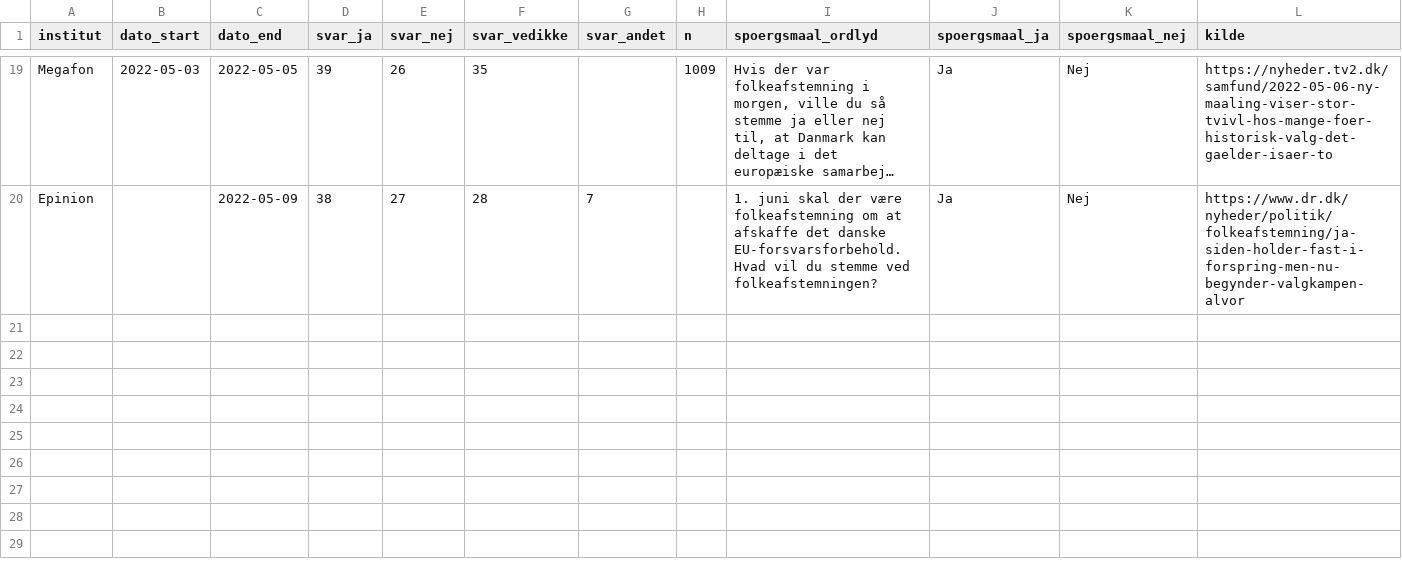
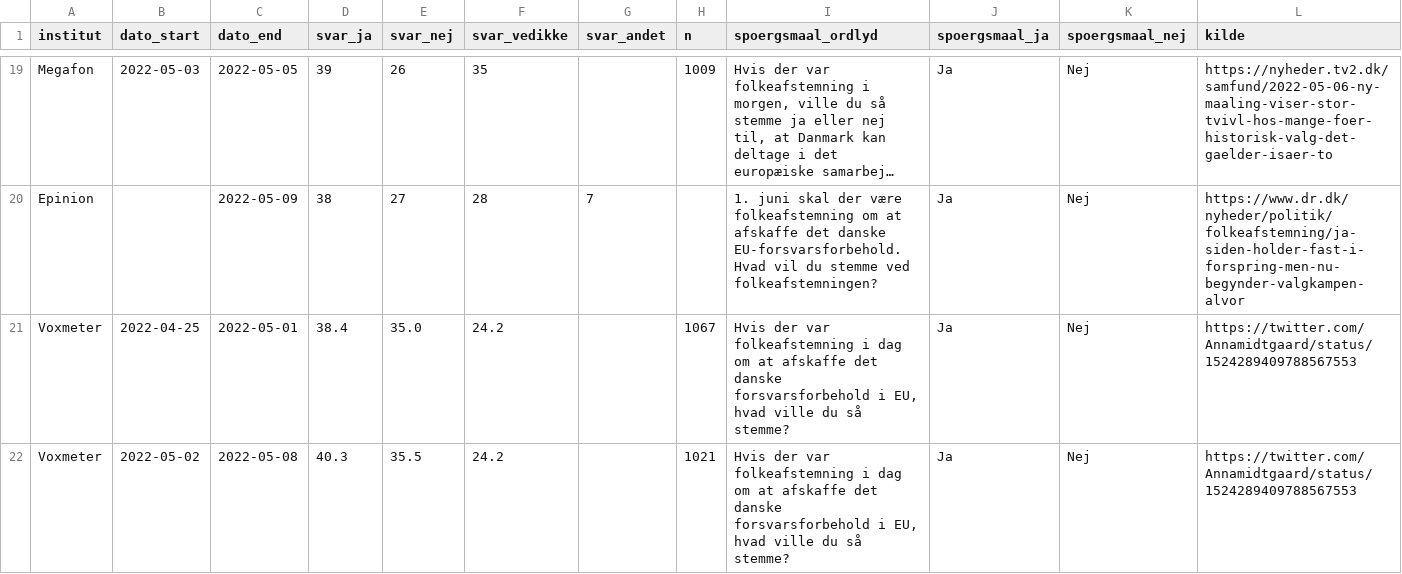
Before and after one commit to erikgahner/Politologi, a CSV file: folkeafstemninger/2022_forsvarsforbeholdet/forsvarsforbeholdet.csv, drawn as a sheet; only a part is shown, gaps mark what is left out; long unchanged cells end in …; the diff names each change by its address in the sheet, - before the commit and + after, or states it on an @@ line.

Commit message:
tilføj forsvarsforbehold, Voxmeter (1.5 og 8.5)

```diff
--- a/folkeafstemninger/2022_forsvarsforbeholdet/forsvarsforbeholdet.csv
+++ b/folkeafstemninger/2022_forsvarsforbeholdet/forsvarsforbeholdet.csv
+row 21: Voxmeter | 2022-04-25 | 2022-05-01 | 38.4 | 35.0 | 24.2 |  | 1067 | Hvis der var folkeafstemning i dag om at afskaffe det danske forsvarsforbehold i EU, hvad ville du så stemme? | Ja | Nej | https://twitter.com/Annamidtgaard/status/1524289409788567553
+row 22: Voxmeter | 2022-05-02 | 2022-05-08 | 40.3 | 35.5 | 24.2 |  | 1021 | Hvis der var folkeafstemning i dag om at afskaffe det danske forsvarsforbehold i EU, hvad ville du så stemme? | Ja | Nej | https://twitter.com/Annamidtgaard/status/1524289409788567553
```
Also changed, not shown: 2 other files.
